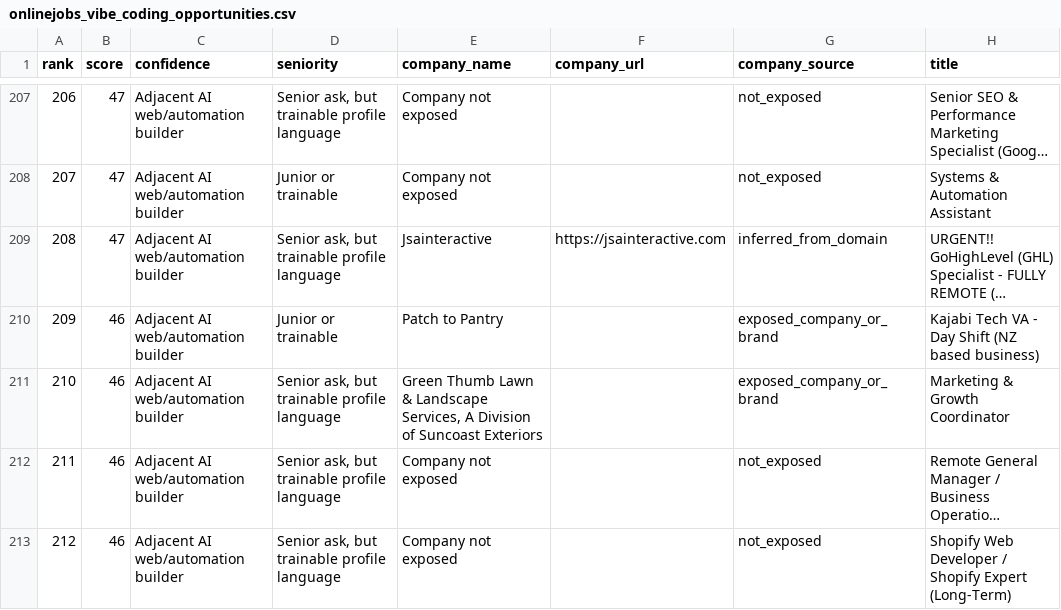
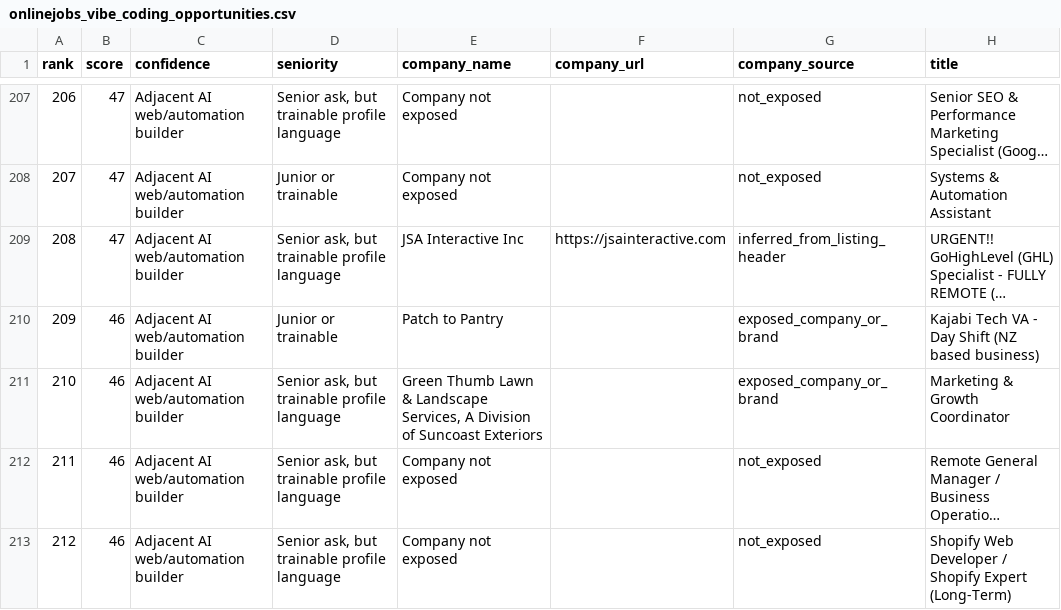
Before and after one commit to postandrail/onlinejobs-job-type-distribution, a CSV file: onlinejobs_vibe_coding_opportunities.csv, drawn as a sheet; only a part is shown, gaps mark what is left out; long unchanged cells end in …; the diff covers the shown part only; the diff names each change by its address in the sheet, - before the commit and + after, or states it on an @@ line.

Commit message:
Improve vibe coding company header inference

```diff
--- a/onlinejobs_vibe_coding_opportunities.csv
+++ b/onlinejobs_vibe_coding_opportunities.csv
-E209 (company_name): Jsainteractive
+E209 (company_name): JSA Interactive Inc
-G209 (company_source): inferred_from_domain
+G209 (company_source): inferred_from_listing_header
```
Also changed, not shown: 37 edited cells elsewhere in this file, 2 other files.
